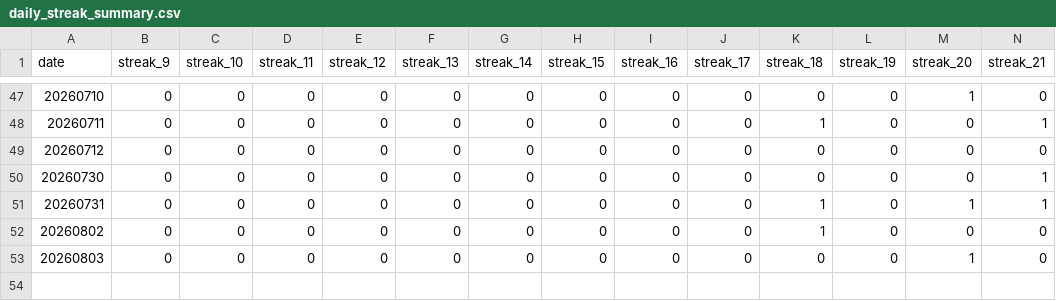
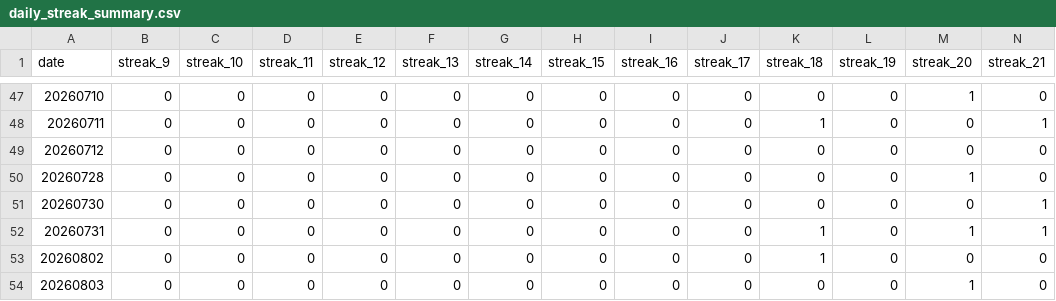
Before and after one commit to dgonzalez13/esports-tracker-full, a CSV file: eadriatic/output/daily_streak_summary.csv, drawn as a sheet; only a part is shown, gaps mark what is left out; rows hold the shown columns only; the diff names each change by its address in the sheet, - before the commit and + after, or states it on an @@ line.

```diff
--- a/eadriatic/output/daily_streak_summary.csv
+++ b/eadriatic/output/daily_streak_summary.csv
+row 50: 20260728 | 0 | 0 | 0 | 0 | 0 | 0 | 0 | 0 | 0 | 0 | 0 | 1 | 0
```
Also changed, not shown: eadriatic/output/daily_streaks.csv, eadriatic/output/draw_records_highest.csv, 8 other files.
